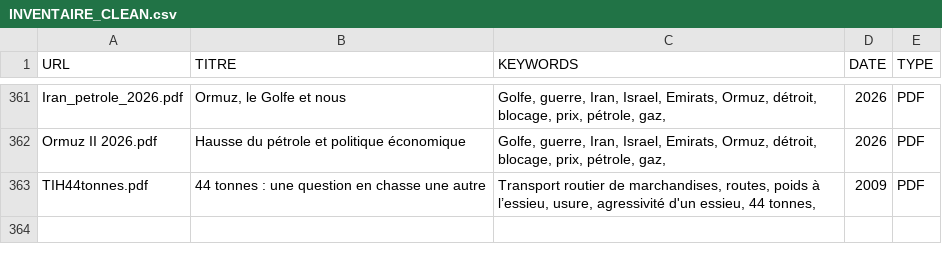
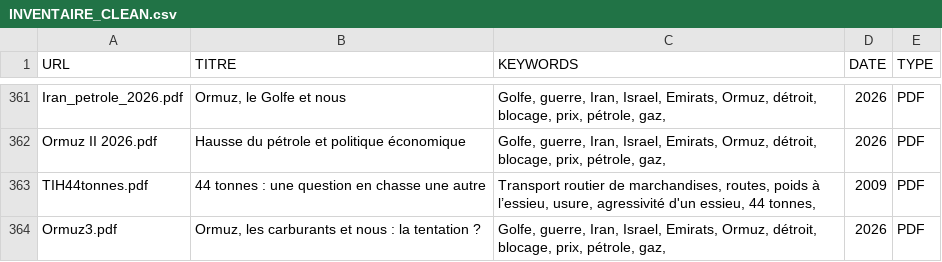
Before and after one commit to patintosh/transport, a CSV file: INVENTAIRE_CLEAN.csv, drawn as a sheet; only a part is shown, gaps mark what is left out; the diff names each change by its address in the sheet, - before the commit and + after, or states it on an @@ line.

```diff
--- a/INVENTAIRE_CLEAN.csv
+++ b/INVENTAIRE_CLEAN.csv
+row 364: Ormuz3.pdf | Ormuz, les carburants et nous : la tentation ? | Golfe, guerre, Iran, Israel, Emirats, Ormuz, détroit, blocage, prix, pétrole, gaz, | 2026 | PDF
```
Also changed, not shown: 1 other file.
